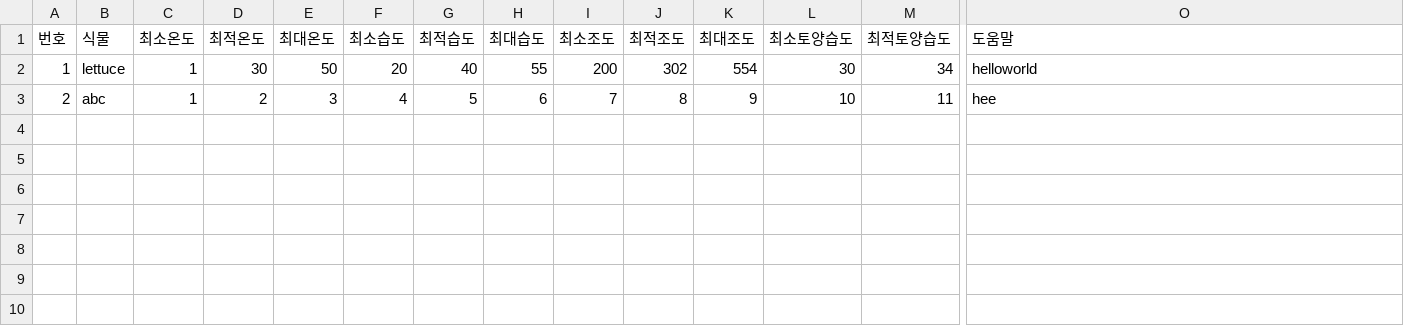
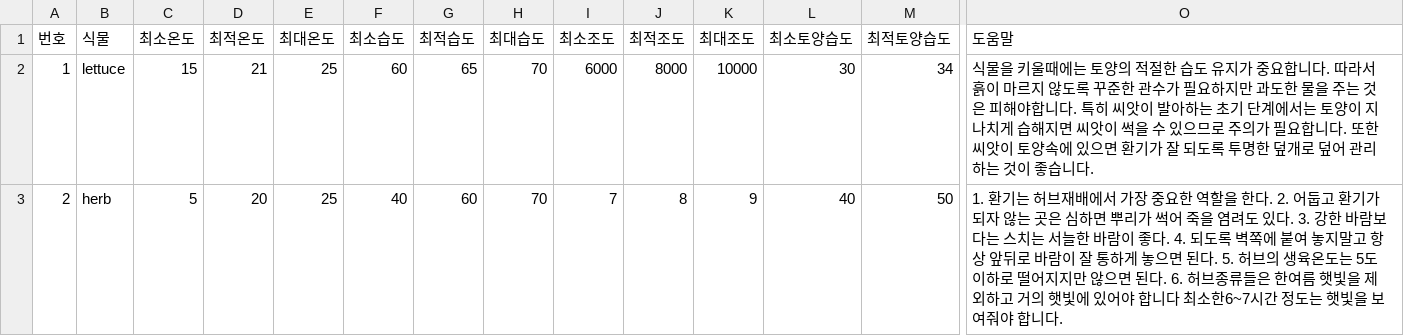
Before and after one commit to taesang0/mechfarm0, a CSV file: Unityplace/mechfarm/Assets/PlantDB.csv, drawn as a sheet; only a part is shown, gaps mark what is left out; the diff covers the shown part only; the diff names each change by its address in the sheet, - before the commit and + after, or states it on an @@ line.

Commit message:
plantdb

```diff
--- a/Unityplace/mechfarm/Assets/PlantDB.csv
+++ b/Unityplace/mechfarm/Assets/PlantDB.csv
-C2 (최소온도): 1
+C2 (최소온도): 15
-D2 (최적온도): 30
+D2 (최적온도): 21
-E2 (최대온도): 50
+E2 (최대온도): 25
-F2 (최소습도): 20
+F2 (최소습도): 60
-G2 (최적습도): 40
+G2 (최적습도): 65
-H2 (최대습도): 55
+H2 (최대습도): 70
-I2 (최소조도): 200
+I2 (최소조도): 6000
-J2 (최적조도): 302
+J2 (최적조도): 8000
-K2 (최대조도): 554
+K2 (최대조도): 10000
-O2 (도움말): helloworld
+O2 (도움말): 식물을 키울때에는 토양의 적절한 습도 유지가 중요합니다. 따라서 흙이 마르지 않도록 꾸준한 관수가 필요하지만 과도한 물을 주는 것은 피해야합니다. 특히 씨앗이 발아하는 초기 단계에서는 토양이 지나치게 습해지면 씨앗이 썩을 수 있으므로 주의가 필요합니다. 또한 씨앗이 토양속에 있으면 환기가 잘 되도록 투명한 덮개로 덮어 관리하는 것이 좋습니다.
-B3 (식물): abc
+B3 (식물): herb
-C3 (최소온도): 1
+C3 (최소온도): 5
-D3 (최적온도): 2
+D3 (최적온도): 20
-E3 (최대온도): 3
+E3 (최대온도): 25
-F3 (최소습도): 4
+F3 (최소습도): 40
-G3 (최적습도): 5
+G3 (최적습도): 60
-H3 (최대습도): 6
+H3 (최대습도): 70
-L3 (최소토양습도): 10
+L3 (최소토양습도): 40
-M3 (최적토양습도): 11
+M3 (최적토양습도): 50
-O3 (도움말): hee
+O3 (도움말): 1. 환기는 허브재배에서 가장 중요한 역할을 한다. 2. 어둡고 환기가 되자 않는 곳은 심하면 뿌리가 썩어 죽을 염려도 있다. 3. 강한 바람보다는 스치는 서늘한 바람이 좋다. 4. 되도록 벽쪽에 붙여 놓지말고 항상 앞뒤로 바람이 잘 통하게 놓으면 된다. 5. 허브의 생육온도는 5도 이하로 떨어지지만 않으면 된다. 6. 허브종류들은 한여름 햇빛을 제외하고 거의 햇빛에 있어야 합니다 최소한6~7시간 정도는 햇빛을 보여줘야 합니다.
```
Also changed, not shown: 1 edited cell elsewhere in this file.
